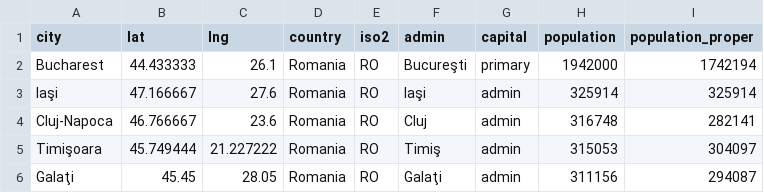
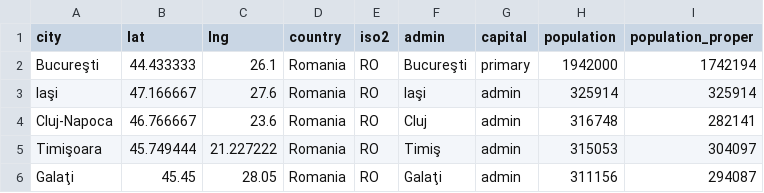
Before and after one commit to RalucaNicola/romania-elections, a CSV file: map/data/cities_ro.csv, drawn as a sheet; only a part is shown.

```diff
--- a/map/data/cities_ro.csv
+++ b/map/data/cities_ro.csv
@@ -1,3 +1,3 @@
 city,lat,lng,country,iso2,admin,capital,population,population_proper
-Bucharest,44.433333,26.1,Romania,RO,Bucureşti,primary,1942000,1742194
+Bucureşti,44.433333,26.1,Romania,RO,Bucureşti,primary,1942000,1742194
 Iaşi,47.166667,27.6,Romania,RO,Iaşi,admin,325914,325914
```
Also changed, not shown: 13 other files.
